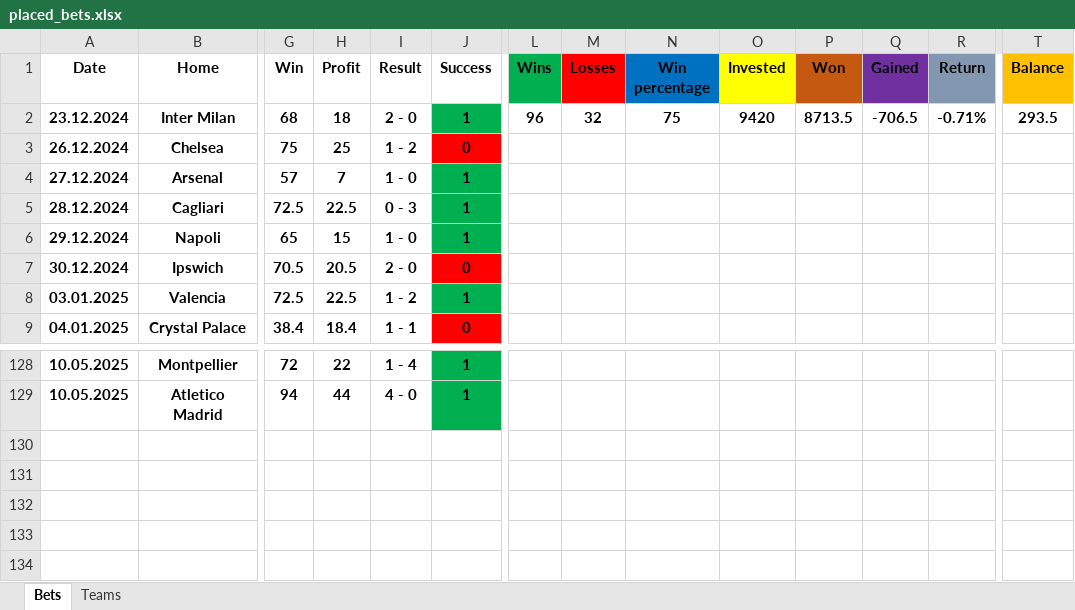
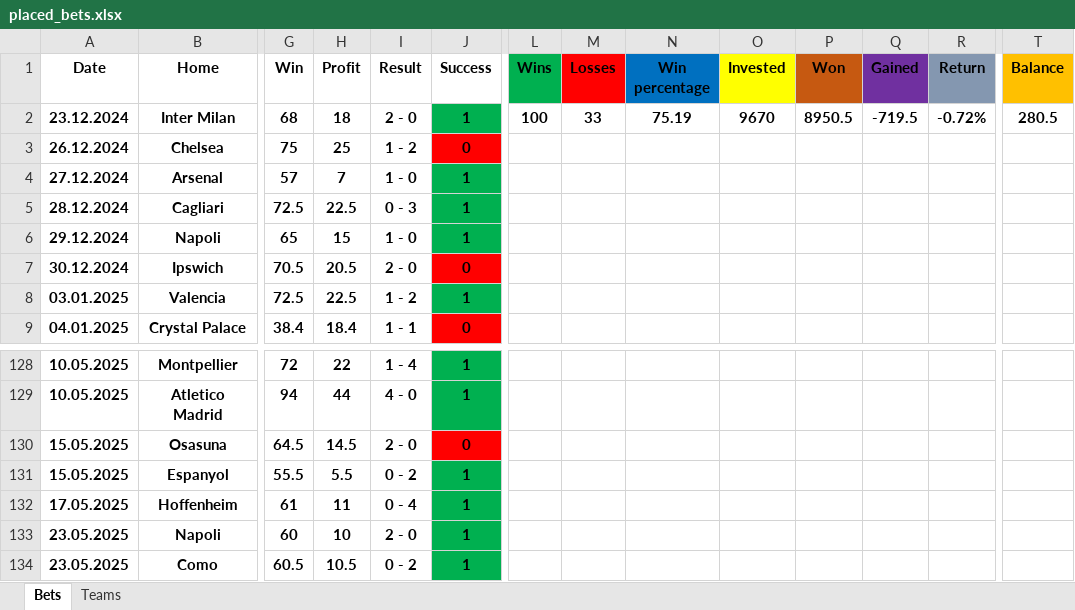
Before and after one commit to Tudor299/Bet-Tracking-App, an Excel workbook: app/placed_bets.xlsx, sheet Bets, drawn as a sheet; only a part is shown, gaps mark what is left out; values as stored, in another font and other column widths than the file's, no borders; rows hold the shown columns only; the diff names each change by its address in the sheet, - before the commit and + after, or states it on an @@ line.

```diff
--- a/app/placed_bets.xlsx (sheet Bets)
+++ b/app/placed_bets.xlsx (sheet Bets)
-L2 (Wins): 96
+L2 (Wins): 100
-M2 (Losses): 32
+M2 (Losses): 33
-N2 (Win percentage): 75
+N2 (Win percentage): 75.19
-O2 (Invested): 9420
+O2 (Invested): 9670
-P2 (Won): 8713.5
+P2 (Won): 8950.5
-Q2 (Gained): -706.5
+Q2 (Gained): -719.5
-R2 (Return): -0.71%
+R2 (Return): -0.72%
-T2 (Balance): 293.5
+T2 (Balance): 280.5
+row 130: 15.05.2025 | Osasuna | 64.5 | 14.5 | 2 - 0 | 0
+row 131: 15.05.2025 | Espanyol | 55.5 | 5.5 | 0 - 2 | 1
+row 132: 17.05.2025 | Hoffenheim | 61 | 11 | 0 - 4 | 1
+row 133: 23.05.2025 | Napoli | 60 | 10 | 2 - 0 | 1
+row 134: 23.05.2025 | Como | 60.5 | 10.5 | 0 - 2 | 1
```
Also changed, not shown: sheet Teams, 5 other files.
